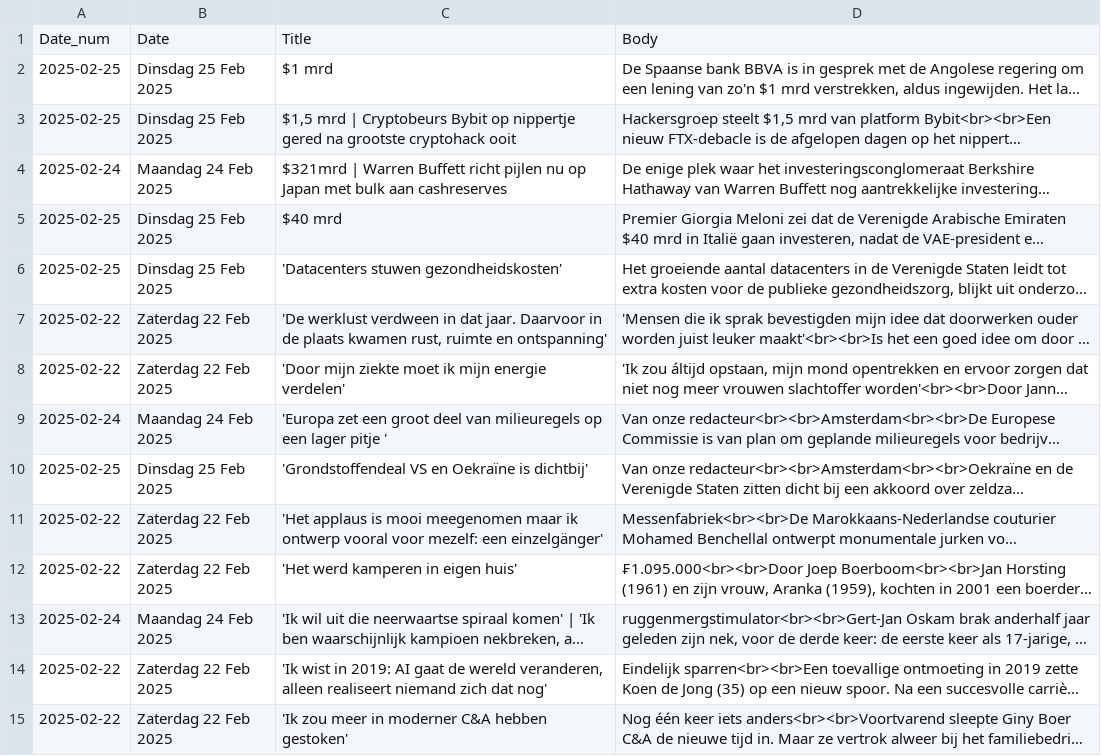
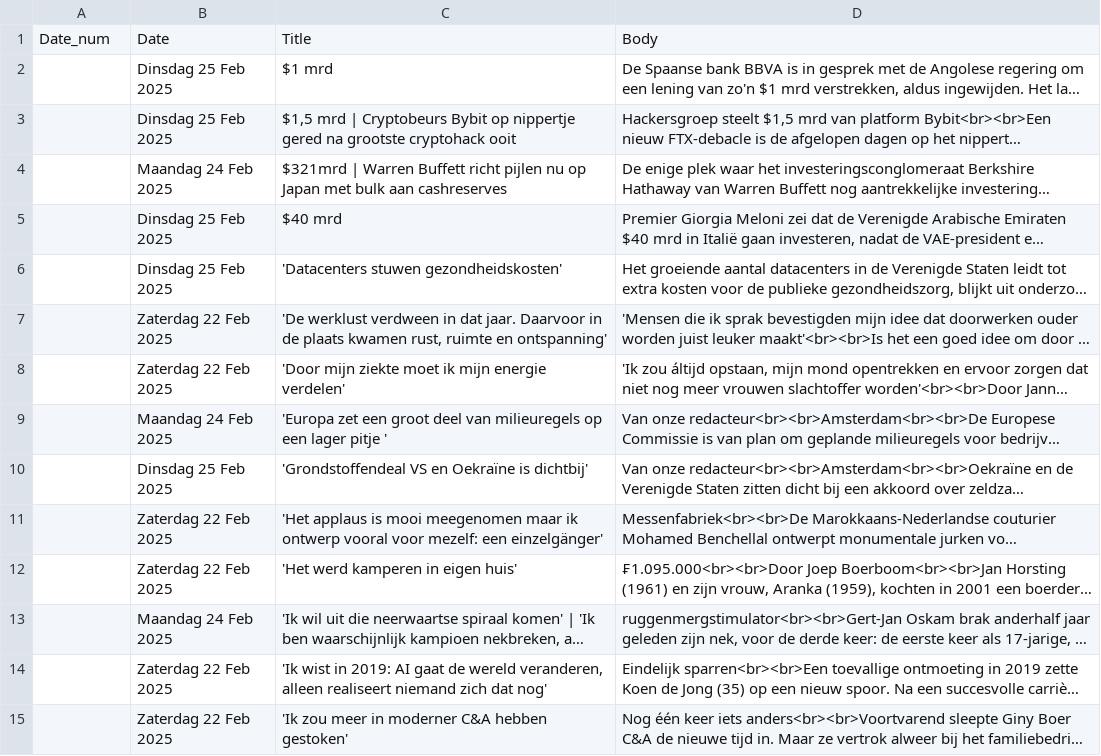
Before and after one commit to lgitscape/pblezer, a CSV file: scraped_articles.csv, drawn as a sheet; only a part is shown; long unchanged cells end in …; the diff covers the shown part only; the diff names each change by its address in the sheet, - before the commit and + after, or states it on an @@ line.

Commit message:
Update scraped_articles.csv

```diff
--- a/scraped_articles.csv
+++ b/scraped_articles.csv
-A2:A3: 2025-02-25
+A2:A3: (empty)
-A4: 2025-02-24
+A4: (empty)
-A5:A6: 2025-02-25
+A5:A6: (empty)
-A7:A8: 2025-02-22
+A7:A8: (empty)
-A9: 2025-02-24
+A9: (empty)
-A10: 2025-02-25
+A10: (empty)
-A11:A12: 2025-02-22
+A11:A12: (empty)
-A13: 2025-02-24
+A13: (empty)
-A14:A15: 2025-02-22
+A14:A15: (empty)
```
Also changed, not shown: 129 edited cells elsewhere in this file.
